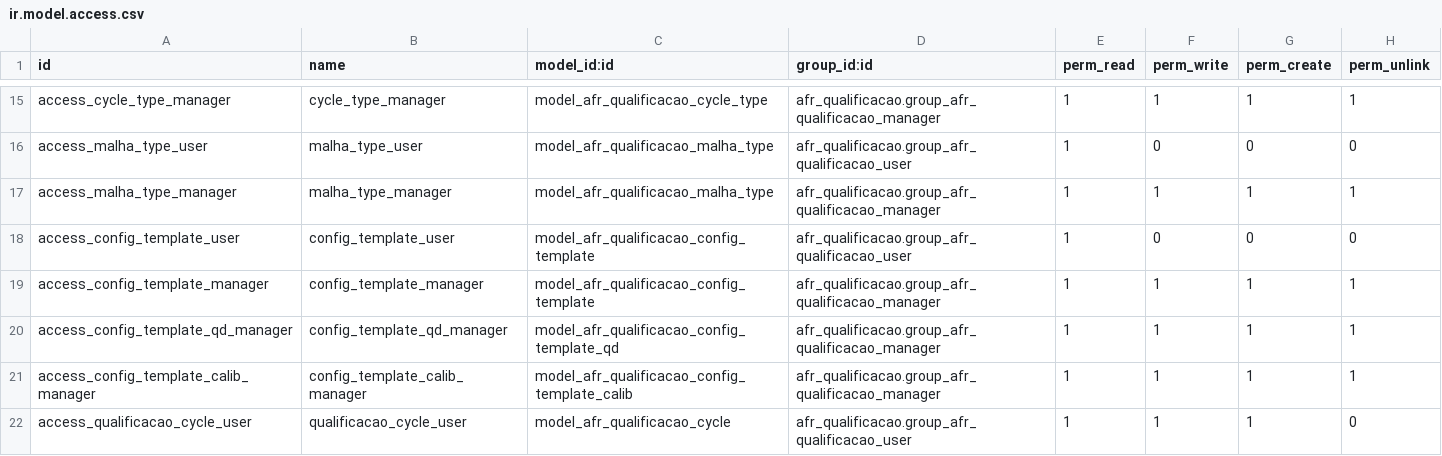
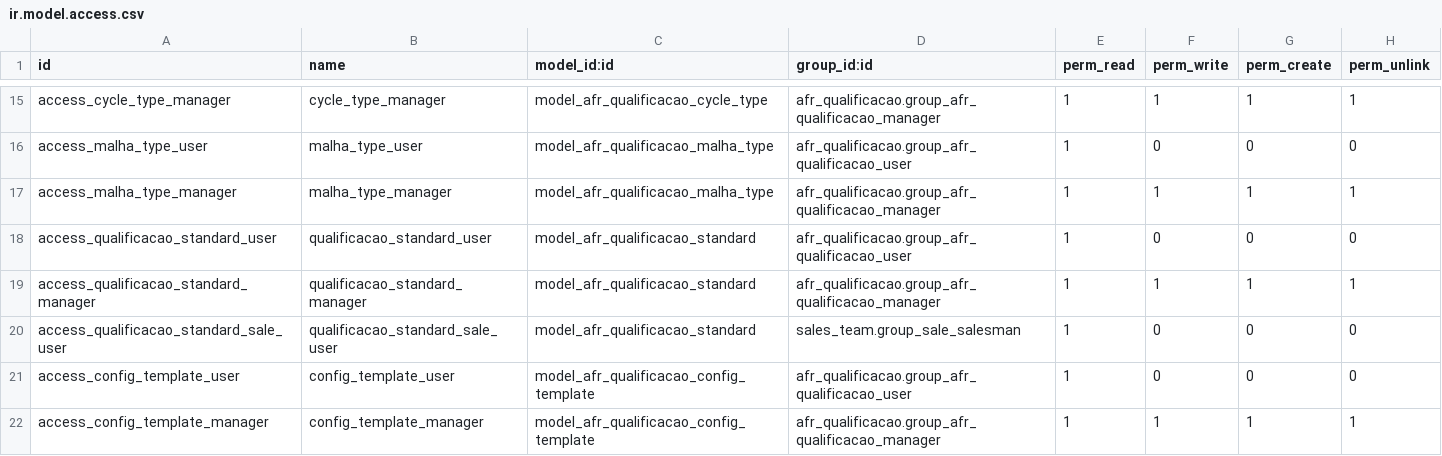
Before and after one commit to afonsorcarvalho/afr_qualificacao, a CSV file: security/ir.model.access.csv, drawn as a sheet; only a part is shown, gaps mark what is left out; the shorter side is filled out with more unchanged rows.

```diff
--- a/security/ir.model.access.csv
+++ b/security/ir.model.access.csv
@@ -17,2 +17,5 @@ access_malha_type_user,malha_type_user,model_afr_qualificacao_malha_type,afr_qua
 access_malha_type_manager,malha_type_manager,model_afr_qualificacao_malha_type,afr_qualificacao.group_afr_qualificacao_manager,1,1,1,1
+access_qualificacao_standard_user,qualificacao_standard_user,model_afr_qualificacao_standard,afr_qualificacao.group_afr_qualificacao_user,1,0,0,0
+access_qualificacao_standard_manager,qualificacao_standard_manager,model_afr_qualificacao_standard,afr_qualificacao.group_afr_qualificacao_manager,1,1,1,1
+access_qualificacao_standard_sale_user,qualificacao_standard_sale_user,model_afr_qualificacao_standard,sales_team.group_sale_salesman,1,0,0,0
 access_config_template_user,config_template_user,model_afr_qualificacao_config_template,afr_qualificacao.group_afr_qualificacao_user,1,0,0,0
```
Also changed, not shown: 17 other files.
